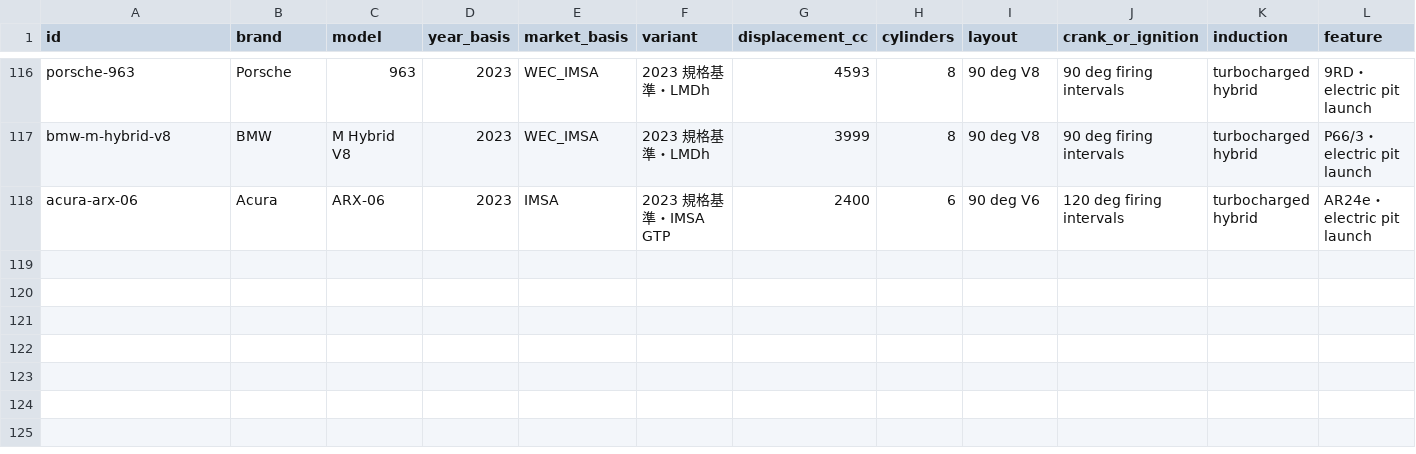
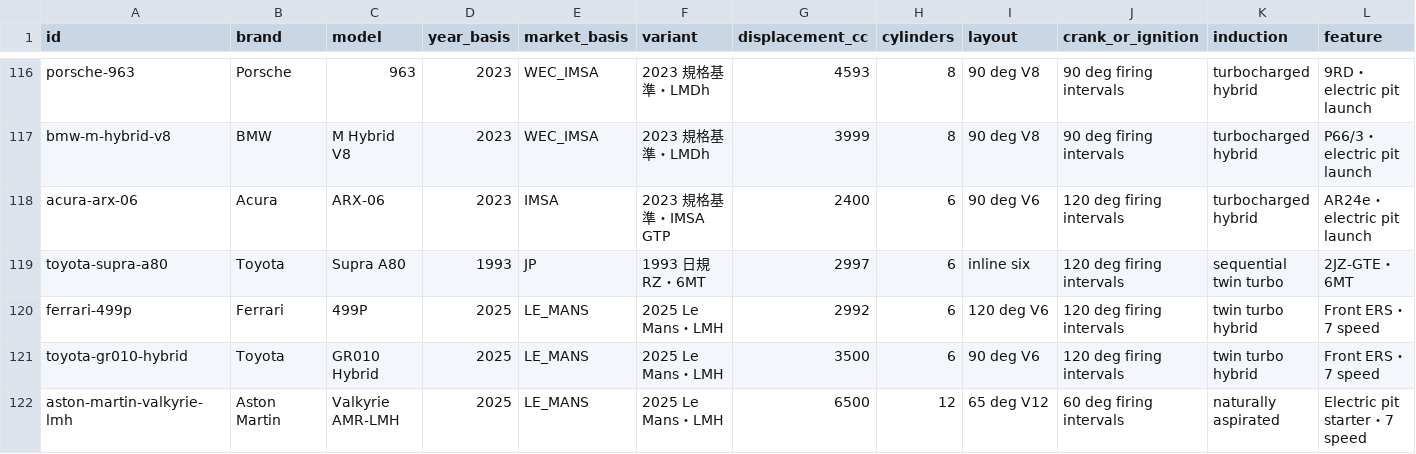
Before and after one commit to ChocoKado/engine_sim, a CSV file: data/MODEL_CATALOG.csv, drawn as a sheet; only a part is shown, gaps mark what is left out; rows hold the shown columns only; the diff names each change by its address in the sheet, - before the commit and + after, or states it on an @@ line.

```diff
--- a/data/MODEL_CATALOG.csv
+++ b/data/MODEL_CATALOG.csv
+row 119: toyota-supra-a80 | Toyota | Supra A80 | 1993 | JP | 1993 日規 RZ・6MT | 2997 | 6 | inline six | 120 deg firing intervals | sequential twin turbo | 2JZ-GTE・6MT
+row 120: ferrari-499p | Ferrari | 499P | 2025 | LE_MANS | 2025 Le Mans・LMH | 2992 | 6 | 120 deg V6 | 120 deg firing intervals | twin turbo hybrid | Front ERS・7 speed
+row 121: toyota-gr010-hybrid | Toyota | GR010 Hybrid | 2025 | LE_MANS | 2025 Le Mans・LMH | 3500 | 6 | 90 deg V6 | 120 deg firing intervals | twin turbo hybrid | Front ERS・7 speed
+row 122: aston-martin-valkyrie-lmh | Aston Martin | Valkyrie AMR-LMH | 2025 | LE_MANS | 2025 Le Mans・LMH | 6500 | 12 | 65 deg V12 | 60 deg firing intervals | naturally aspirated | Electric pit starter・7 speed
```
Also changed, not shown: 41 other files.
